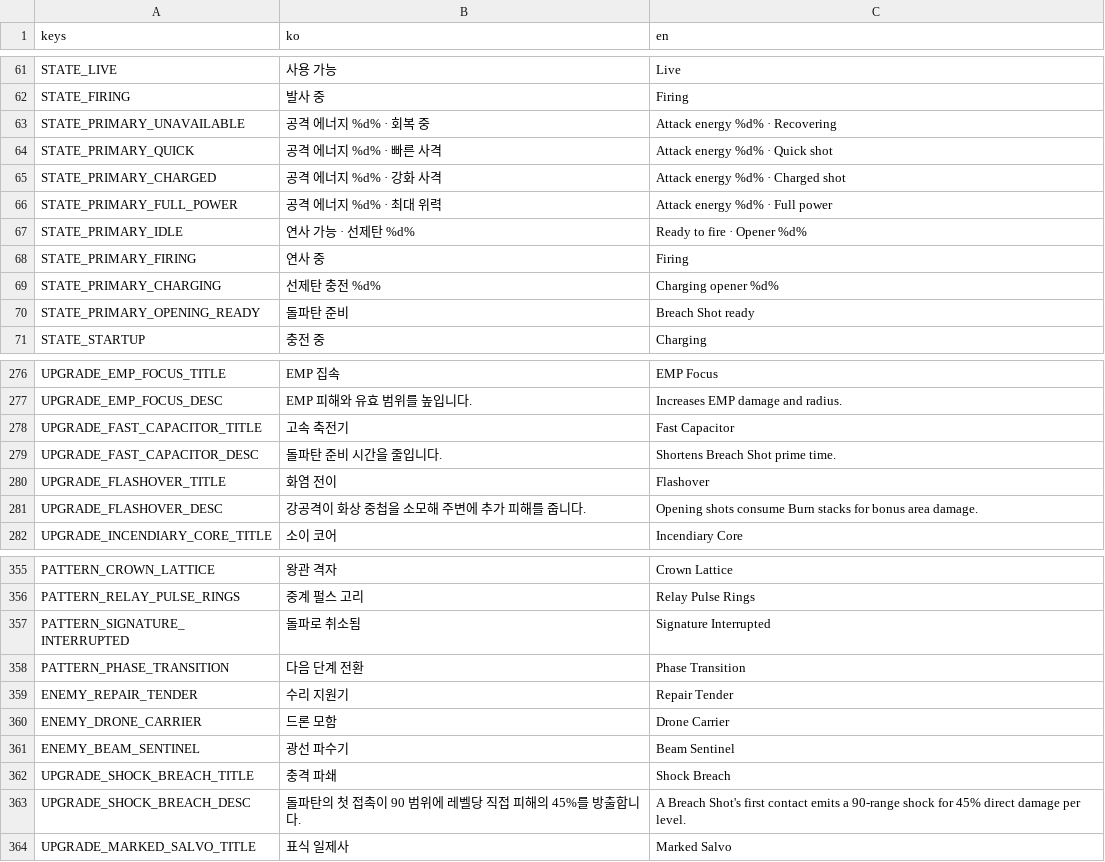
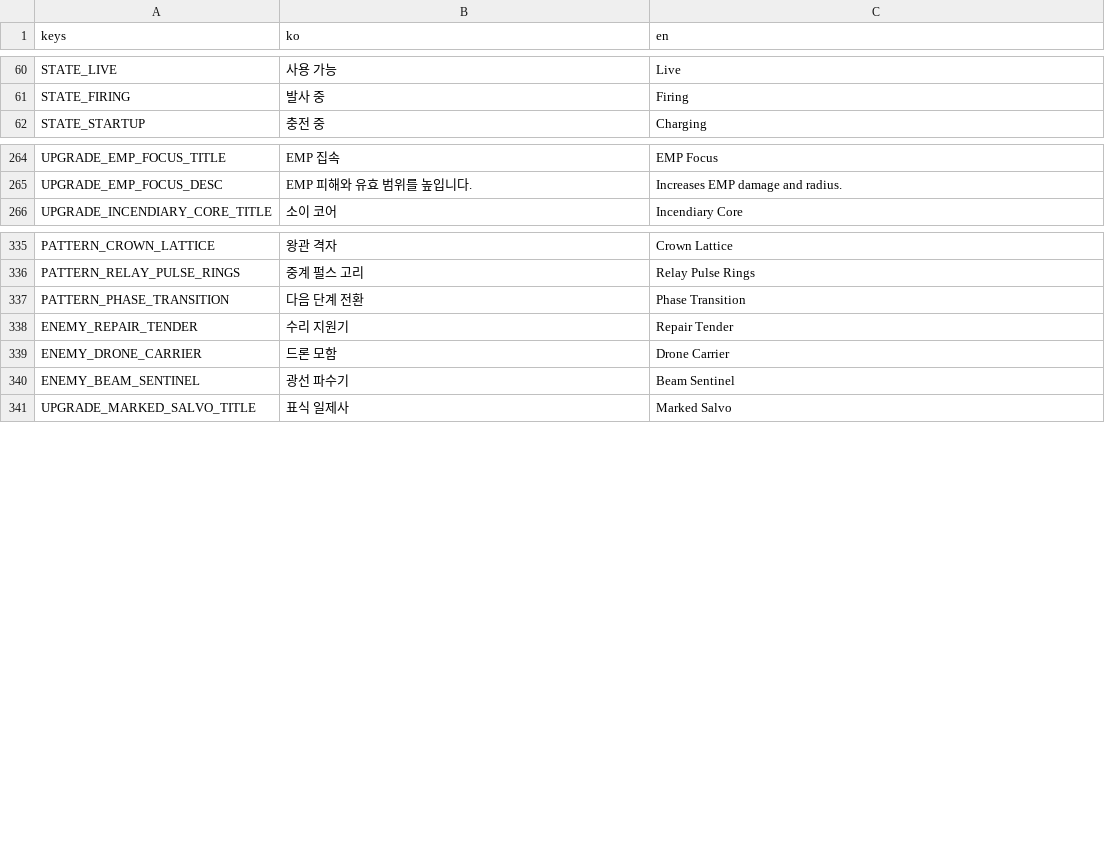
Before and after one commit to simpleusername96/cardborne-platformer, a CSV file: localization/vehicle_stage.csv, drawn as a sheet; only a part is shown, gaps mark what is left out; the diff covers the shown part only; the diff names each change by its address in the sheet, - before the commit and + after, or states it on an @@ line.

Commit message:
Simplify primary fire combat contract

```diff
--- a/localization/vehicle_stage.csv
+++ b/localization/vehicle_stage.csv
-row 63: STATE_PRIMARY_UNAVAILABLE | 공격 에너지 %d% · 회복 중 | Attack energy %d% · Recovering
-row 64: STATE_PRIMARY_QUICK | 공격 에너지 %d% · 빠른 사격 | Attack energy %d% · Quick shot
-row 65: STATE_PRIMARY_CHARGED | 공격 에너지 %d% · 강화 사격 | Attack energy %d% · Charged shot
-row 66: STATE_PRIMARY_FULL_POWER | 공격 에너지 %d% · 최대 위력 | Attack energy %d% · Full power
-row 67: STATE_PRIMARY_IDLE | 연사 가능 · 선제탄 %d% | Ready to fire · Opener %d%
-row 68: STATE_PRIMARY_FIRING | 연사 중 | Firing
-row 69: STATE_PRIMARY_CHARGING | 선제탄 충전 %d% | Charging opener %d%
-row 70: STATE_PRIMARY_OPENING_READY | 돌파탄 준비 | Breach Shot ready
-row 278: UPGRADE_FAST_CAPACITOR_TITLE | 고속 축전기 | Fast Capacitor
-row 279: UPGRADE_FAST_CAPACITOR_DESC | 돌파탄 준비 시간을 줄입니다. | Shortens Breach Shot prime time.
-row 280: UPGRADE_FLASHOVER_TITLE | 화염 전이 | Flashover
-row 281: UPGRADE_FLASHOVER_DESC | 강공격이 화상 중첩을 소모해 주변에 추가 피해를 줍니다. | Opening shots consume Burn stacks for bonus area damage.
-row 357: PATTERN_SIGNATURE_INTERRUPTED | 돌파로 취소됨 | Signature Interrupted
-row 362: UPGRADE_SHOCK_BREACH_TITLE | 충격 파쇄 | Shock Breach
-row 363: UPGRADE_SHOCK_BREACH_DESC | 돌파탄의 첫 접촉이 90 범위에 레벨당 직접 피해의 45%를 방출합니다. | A Breach Shot's first contact emits a 90-range shock for 45% direct damage per level.
```
Also changed, not shown: 10 removed rows and 16 edited cells elsewhere in this file, 42 other files.
